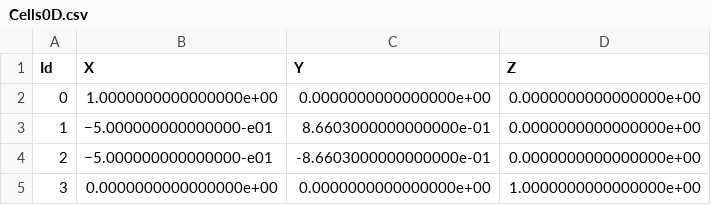
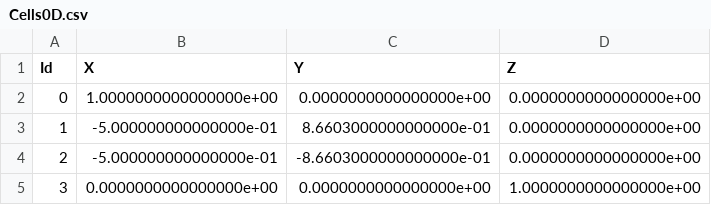
Before and after one commit to AndreTomatis/progettoFinalePCS, a CSV file: Polygons/p3q3/Cells0D.csv, drawn as a sheet.

```diff
--- a/Polygons/p3q3/Cells0D.csv
+++ b/Polygons/p3q3/Cells0D.csv
@@ -2,4 +2,4 @@ Id;X;Y;Z
 0;1.0000000000000000e+00;0.0000000000000000e+00;0.0000000000000000e+00
-1;−5.000000000000000-e01;8.6603000000000000e-01;0.0000000000000000e+00
-2;−5.000000000000000-e01;-8.6603000000000000e-01;0.0000000000000000e+00
+1;-5.000000000000000e-01;8.6603000000000000e-01;0.0000000000000000e+00
+2;-5.000000000000000e-01;-8.6603000000000000e-01;0.0000000000000000e+00
 3;0.0000000000000000e+00;0.0000000000000000e+00;1.0000000000000000e+00
```
Also changed, not shown: build/Polygons/p3q3/Cells0D.csv, 3 other files.
